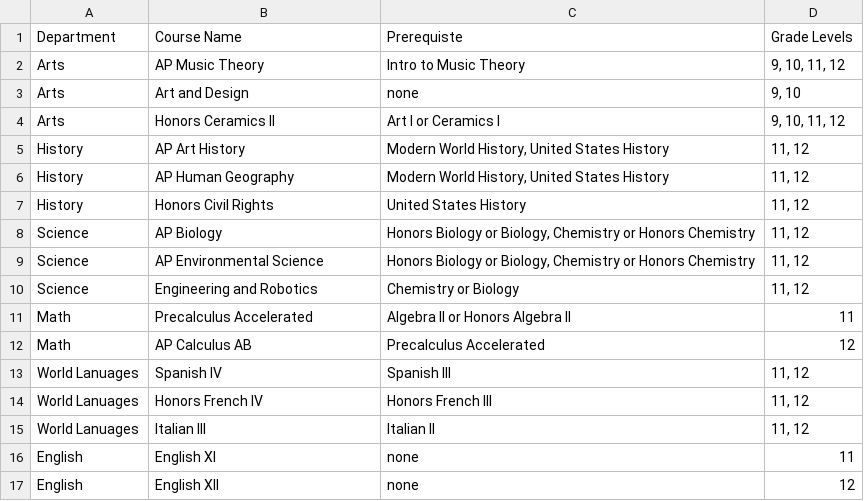
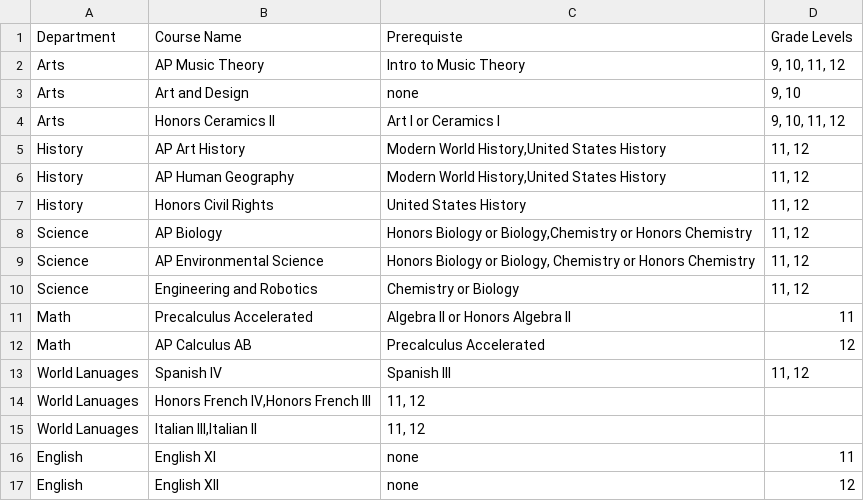
Before and after one commit to tolympia/catalogators, a CSV file: MiniDataSet.csv, drawn as a sheet; removed rows and columns are numbered as before the commit, all else as after; the diff names each change by its address in the sheet, - before the commit and + after, or states it on an @@ line.

Commit message:
had to standardize format of "" a little

```diff
--- a/MiniDataSet.csv
+++ b/MiniDataSet.csv
-C5:C6: Modern World History, United States History
+C5:C6: Modern World History,United States History
-C8: …Biology or Biology, Chemistry or Honors…
+C8: …Biology or Biology,Chemistry or Honors…
-row 14: World Lanuages | Honors French IV | Honors French III | 11, 12
-row 15: World Lanuages | Italian III | Italian II | 11, 12
+row 14: World Lanuages | Honors French IV,Honors French III | 11, 12
+row 15: World Lanuages | Italian III,Italian II | 11, 12
```
